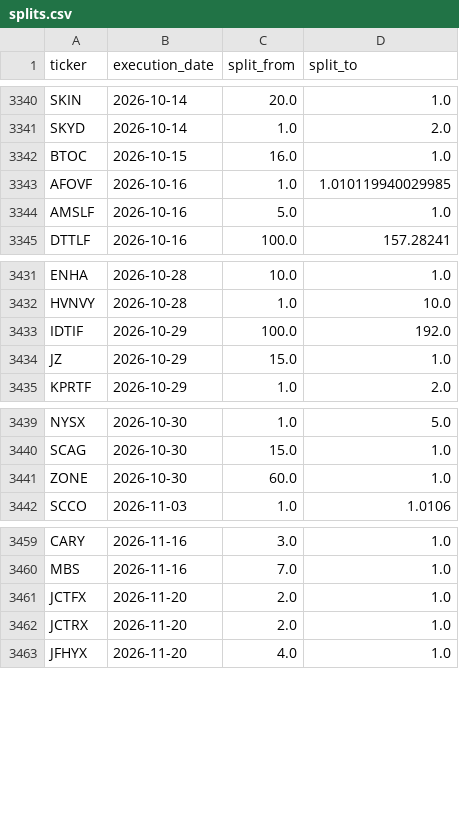
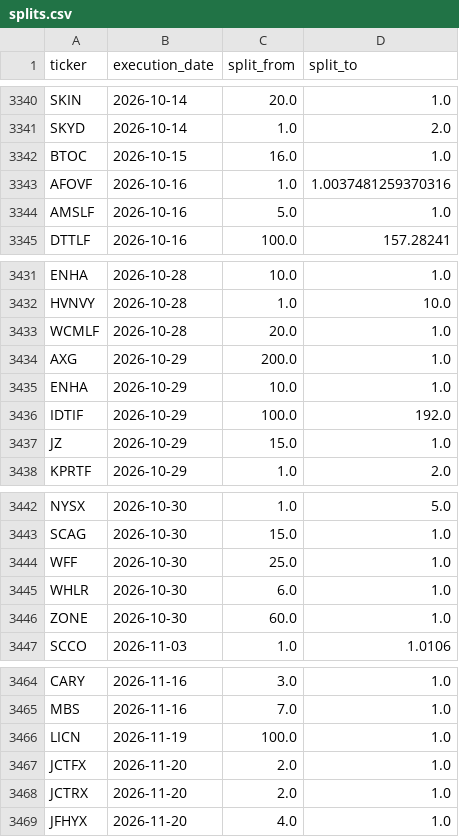
Before and after one commit to az123-stack/breadth-monitor, a CSV file: data/splits.csv, drawn as a sheet; only a part is shown, gaps mark what is left out.

```diff
--- a/data/splits.csv
+++ b/data/splits.csv
@@ -3342,3 +3342,3 @@ SKYD,2026-10-14,1.0,2.0
 BTOC,2026-10-15,16.0,1.0
-AFOVF,2026-10-16,1.0,1.010119940029985
+AFOVF,2026-10-16,1.0,1.0037481259370316
 AMSLF,2026-10-16,5.0,1.0
@@ -3432,2 +3432,5 @@ ENHA,2026-10-28,10.0,1.0
 HVNVY,2026-10-28,1.0,10.0
+WCMLF,2026-10-28,20.0,1.0
+AXG,2026-10-29,200.0,1.0
+ENHA,2026-10-29,10.0,1.0
 IDTIF,2026-10-29,100.0,192.0
@@ -3440,2 +3443,4 @@ NYSX,2026-10-30,1.0,5.0
 SCAG,2026-10-30,15.0,1.0
+WFF,2026-10-30,25.0,1.0
+WHLR,2026-10-30,6.0,1.0
 ZONE,2026-10-30,60.0,1.0
@@ -3460,2 +3465,3 @@ CARY,2026-11-16,3.0,1.0
 MBS,2026-11-16,7.0,1.0
+LICN,2026-11-19,100.0,1.0
 JCTFX,2026-11-20,2.0,1.0
```
Also changed, not shown: data/breadth.csv, data/decision_log.csv, 16 other files.
